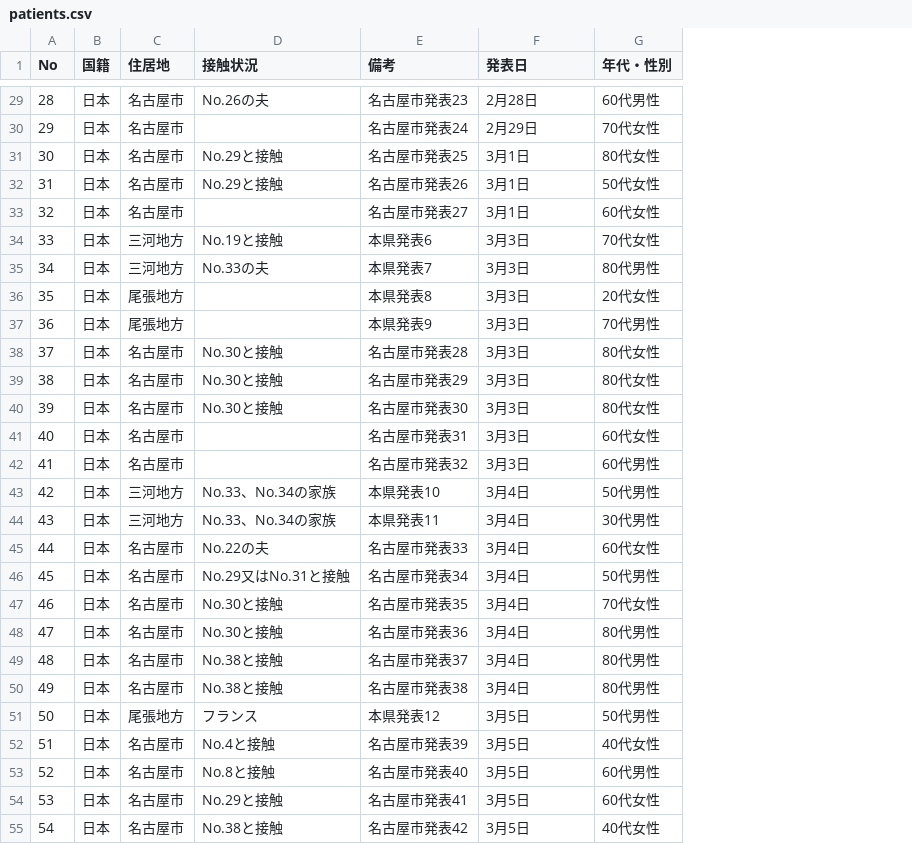
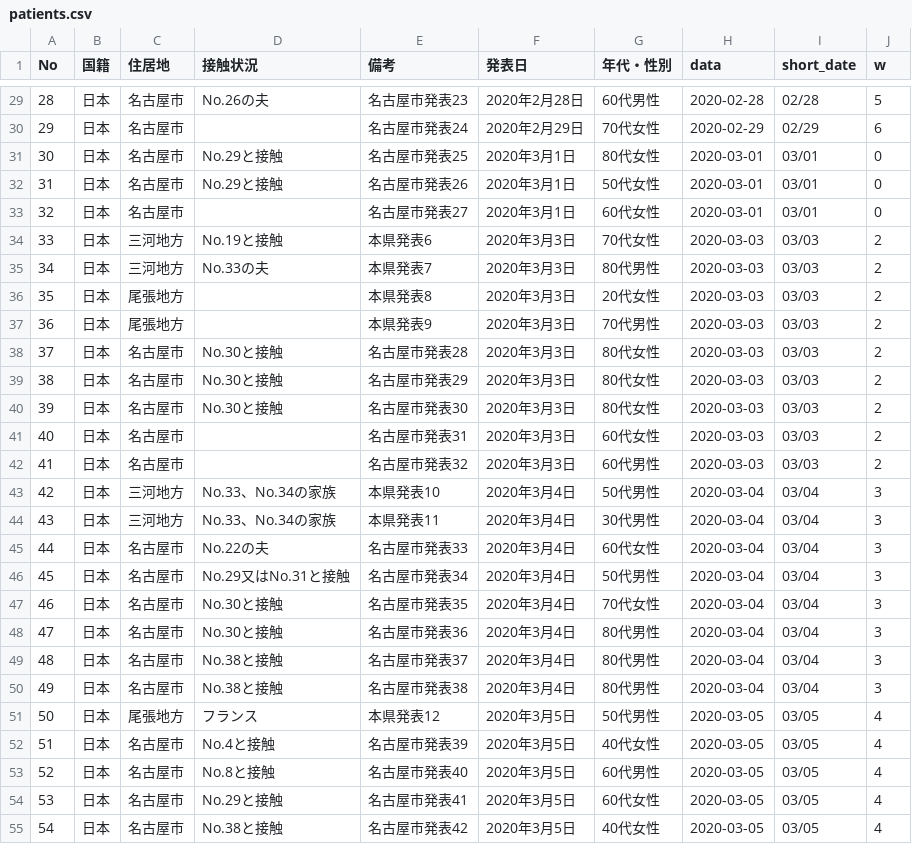
Before and after one commit to code4nagoya/covid19-scrape, a CSV file: data/patients.csv, drawn as a sheet; only a part is shown, gaps mark what is left out; the diff covers the shown part only; the diff names each change by its address in the sheet, - before the commit and + after, or states it on an @@ line.

Commit message:
added datetime data

```diff
--- a/data/patients.csv
+++ b/data/patients.csv
+column H (data), rows 29-55: 2020-02-28 | 2020-02-29 | 2020-03-01 | 2020-03-01 | 2020-03-01 | 2020-03-03 | 2020-03-03 | 2020-03-03 | 2020-03-03 | 2020-03-03 | 2020-03-03 | 2020-03-03 | 2020-03-03 | 2020-03-03 | 2020-03-04 | 2020-03-04 | 2020-03-04 | 2020-03-04 | 2020-03-04 | 2020-03-04 | 2020-03-04 | 2020-03-04 | 2020-03-05 | 2020-03-05 | 2020-03-05 | 2020-03-05 | 2020-03-05
+column I (short_date), rows 29-55: 02/28 | 02/29 | 03/01 | 03/01 | 03/01 | 03/03 | 03/03 | 03/03 | 03/03 | 03/03 | 03/03 | 03/03 | 03/03 | 03/03 | 03/04 | 03/04 | 03/04 | 03/04 | 03/04 | 03/04 | 03/04 | 03/04 | 03/05 | 03/05 | 03/05 | 03/05 | 03/05
+column J (w), rows 29-55: 5 | 6 | 0 | 0 | 0 | 2 | 2 | 2 | 2 | 2 | 2 | 2 | 2 | 2 | 3 | 3 | 3 | 3 | 3 | 3 | 3 | 3 | 4 | 4 | 4 | 4 | 4
-F29 (発表日): 2月28日
+F29 (発表日): 2020年2月28日
-F30 (発表日): 2月29日
+F30 (発表日): 2020年2月29日
-F31:F33 (発表日): 3月1日
+F31:F33 (発表日): 2020年3月1日
-F34:F42 (発表日): 3月3日
+F34:F42 (発表日): 2020年3月3日
-F43:F50 (発表日): 3月4日
+F43:F50 (発表日): 2020年3月4日
-F51:F55 (発表日): 3月5日
+F51:F55 (発表日): 2020年3月5日
```
Also changed, not shown: 118 edited cells elsewhere in this file, 3 other files.
